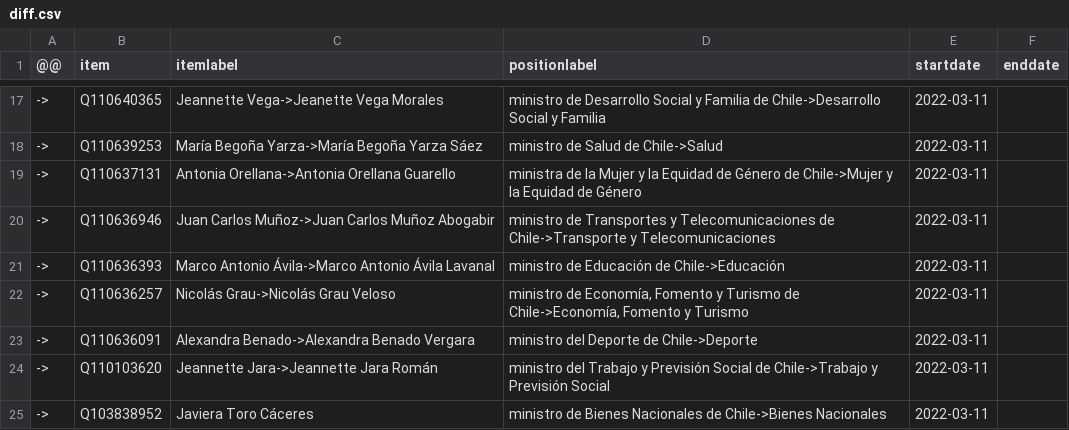
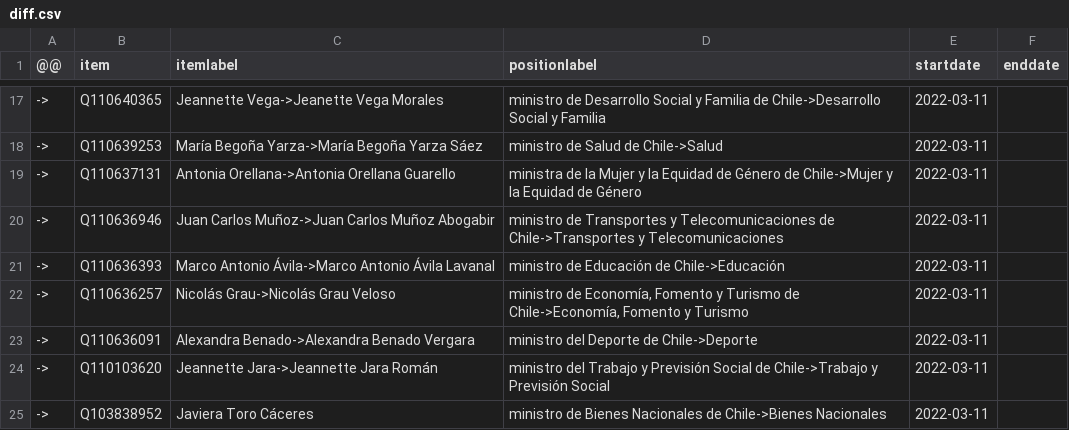
Before and after one commit to every-politician-scrapers/chile-ministers, a CSV file: sources/boric-cabinet-eswiki/diff.csv, drawn as a sheet; only a part is shown, gaps mark what is left out.

```diff
--- a/sources/boric-cabinet-eswiki/diff.csv
+++ b/sources/boric-cabinet-eswiki/diff.csv
@@ -19,3 +19,3 @@
 ->,Q110637131,Antonia Orellana->Antonia Orellana Guarello,ministra de la Mujer y la Equidad de Género de Chile->Mujer y la Equidad de Género,2022-03-11,
-->,Q110636946,Juan Carlos Muñoz->Juan Carlos Muñoz Abogabir,ministro de Transportes y Telecomunicaciones de Chile->Transporte y Telecomunicaciones,2022-03-11,
+->,Q110636946,Juan Carlos Muñoz->Juan Carlos Muñoz Abogabir,ministro de Transportes y Telecomunicaciones de Chile->Transportes y Telecomunicaciones,2022-03-11,
 ->,Q110636393,Marco Antonio Ávila->Marco Antonio Ávila Lavanal,ministro de Educación de Chile->Educación,2022-03-11,
```
Also changed, not shown: sources/boric-cabinet-eswiki/scraped.csv, sources/intendente-atacama/diff.csv, 2 other files.
